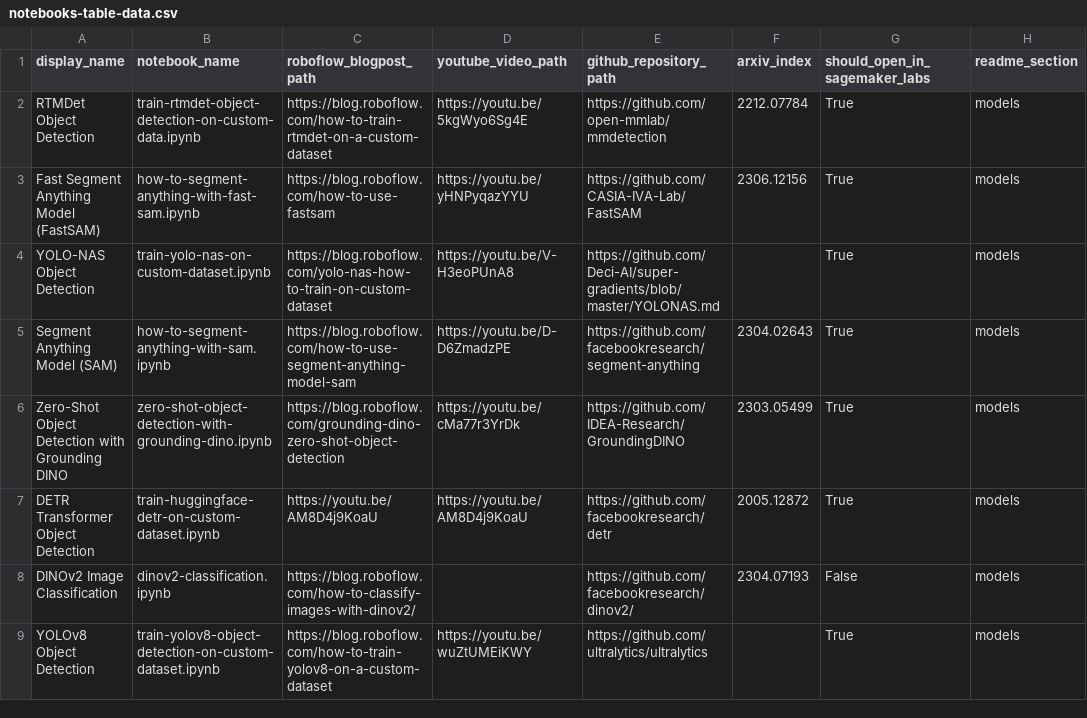
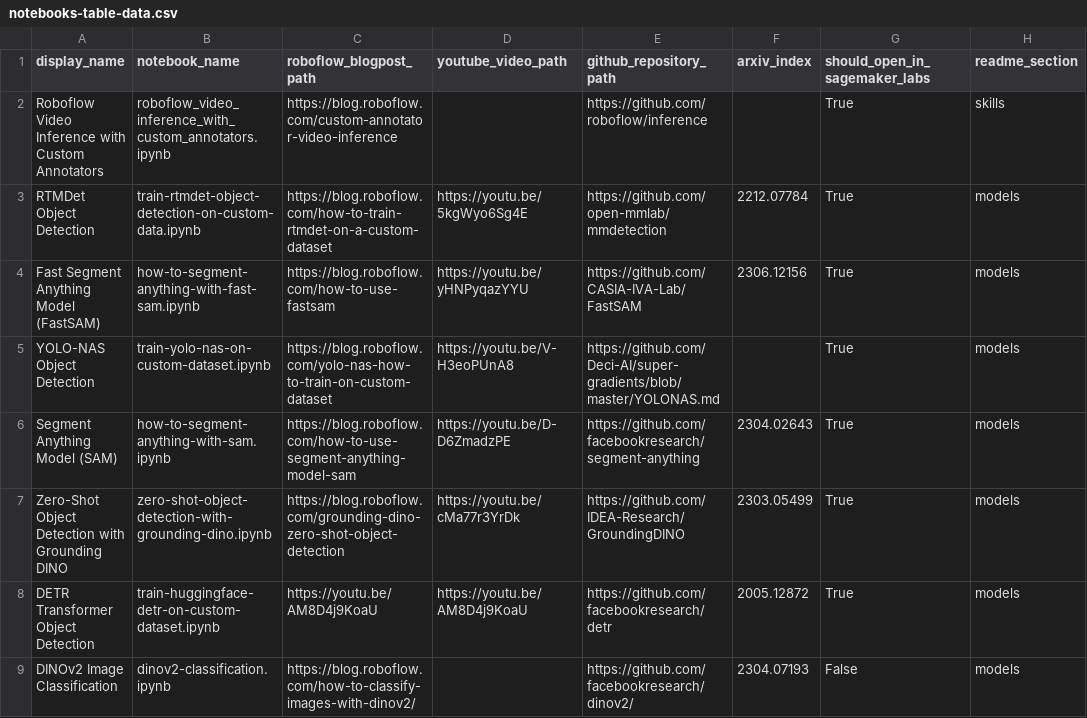
Before and after one commit to roboflow/notebooks, a CSV file: automation/notebooks-table-data.csv, drawn as a sheet; only a part is shown; the shorter side is filled out with more unchanged rows; the diff names each change by its address in the sheet, - before the commit and + after, or states it on an @@ line.

Commit message:
added video inference code" "

```diff
--- a/automation/notebooks-table-data.csv
+++ b/automation/notebooks-table-data.csv
+row 2: Roboflow Video Inference with Custom Annotators | roboflow_video_inference_with_custom_annotators.ipynb | https://blog.roboflow.com/custom-annotator-video-inference |  | https://github.com/roboflow/inference |  | True | skills
```
Also changed, not shown: 2 other files.
